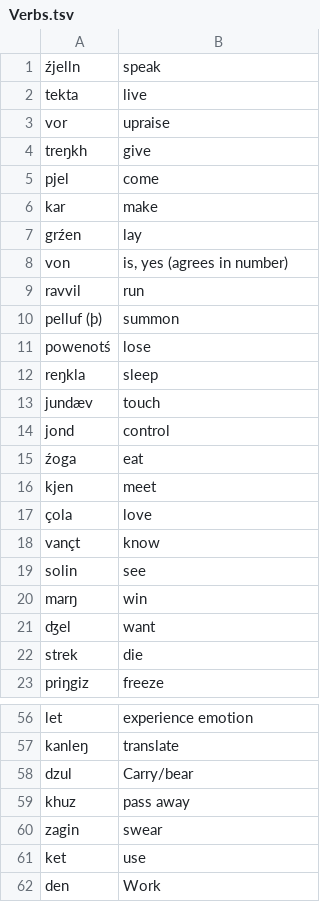
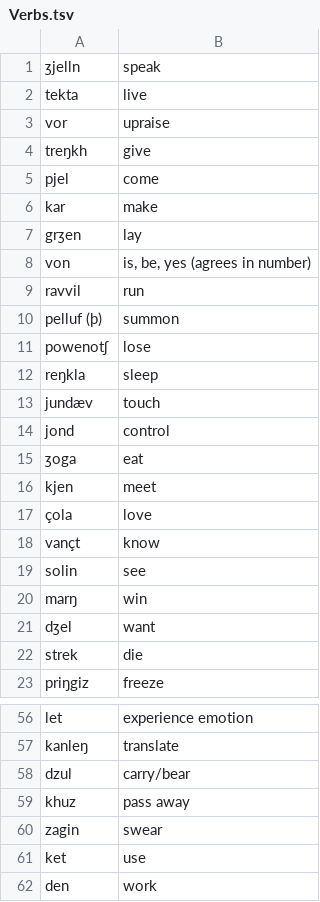
Before and after one commit to the-nick-of-time/Dwarvish, a TSV file: corpus/Verbs.tsv, drawn as a sheet; only a part is shown, gaps mark what is left out; the diff covers the shown part only.

```diff
--- a/corpus/Verbs.tsv
+++ b/corpus/Verbs.tsv
@@ -1,2 +1,2 @@
-źjelln	speak
+ʒjelln	speak
 tekta	live
@@ -6,7 +6,7 @@ pjel	come
 kar	make
-grźen	lay
-von	is, yes (agrees in number)
+grʒen	lay
+von	is, be, yes (agrees in number)
 ravvil	run
 pelluf (þ)	summon
-powenotś	lose
+powenotʃ	lose
 reŋkla	sleep
@@ -14,3 +14,3 @@ jundæv	touch
 jond	control
-źoga	eat
+ʒoga	eat
 kjen	meet
@@ -20,3 +20,3 @@ solin	see
 marŋ	win
-ʤel	want
+dʒel	want
 strek	die
@@ -57,3 +57,3 @@ let	experience emotion
 kanleŋ	translate
-dzul	Carry/bear
+dzul	carry/bear
 khuz	pass away
@@ -61,2 +61,2 @@ zagin	swear
 ket	use
-den	Work
+den	work
```
Also changed, not shown: 1 edited cell elsewhere in this file, corpus/Adjectives.tsv, corpus/Nouns.tsv, 5 other files.
